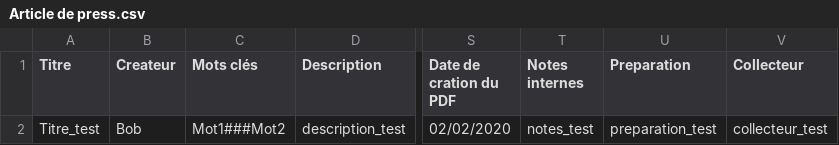
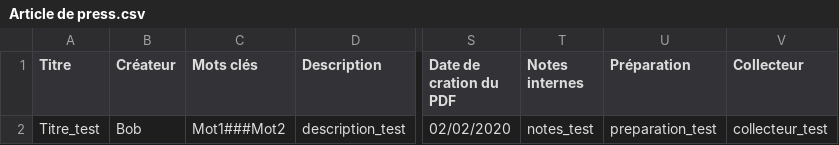
Before and after one commit to miledrousset/data_repository_ndp, a CSV file: src/main/resources/metadonnes/csv/Article de press.csv, drawn as a sheet; only a part is shown, gaps mark what is left out; the diff names each change by its address in the sheet, - before the commit and + after, or states it on an @@ line.

```diff
--- a/src/main/resources/metadonnes/csv/Article de press.csv
+++ b/src/main/resources/metadonnes/csv/Article de press.csv
-B1: Createur
+B1: Créateur
-U1: Preparation
+U1: Préparation
```
Also changed, not shown: src/main/resources/metadonnes/csv/Audio.csv, src/main/resources/metadonnes/csv/Données laser brutes.csv, 24 other files.
